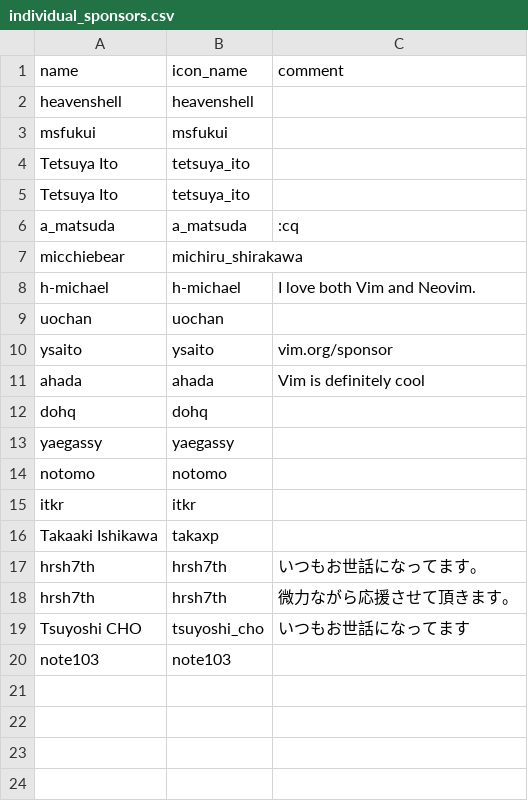
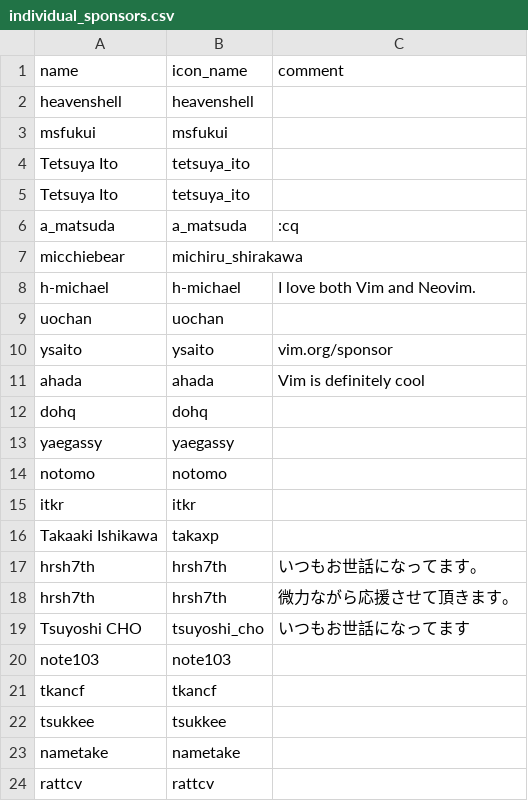
Before and after one commit to vim-jp/vimconf.org, a CSV file: _data/y2019/individual_sponsors.csv, drawn as a sheet.

Commit message:
Update indivisual-sponsors

```diff
--- a/_data/y2019/individual_sponsors.csv
+++ b/_data/y2019/individual_sponsors.csv
@@ -20 +20,5 @@ Tsuyoshi CHO,tsuyoshi_cho,いつもお世話になってます
 note103,note103,
+tkancf,tkancf,
+tsukkee,tsukkee,
+nametake,nametake,
+rattcv,rattcv,
```
